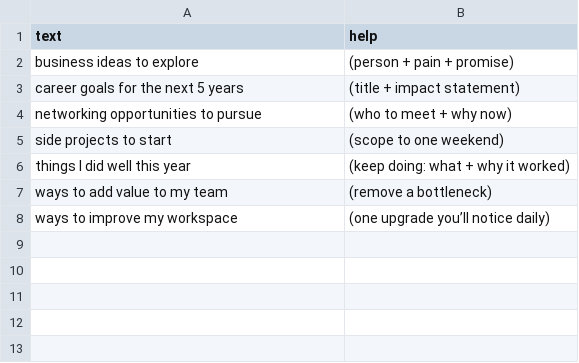
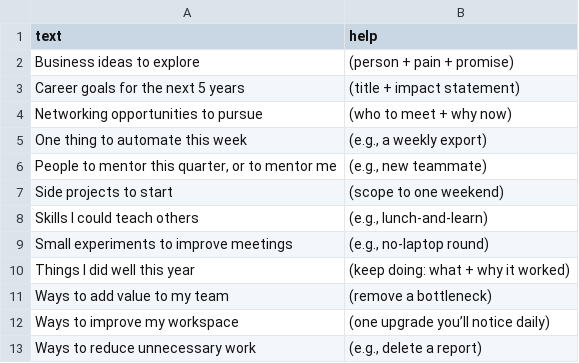
Before and after one commit to atomantic/Ideator, a TSV file: Ideator/Resources/PromptPacks/Core/professional.tsv, drawn as a sheet.

Commit message:
Sync embedded Core pack to v1.1.0 (new prompts + updated manifest)

```diff
--- a/Ideator/Resources/PromptPacks/Core/professional.tsv
+++ b/Ideator/Resources/PromptPacks/Core/professional.tsv
@@ -1,8 +1,13 @@
 text	help
-business ideas to explore	(person + pain + promise)
-career goals for the next 5 years	(title + impact statement)
-networking opportunities to pursue	(who to meet + why now)
-side projects to start	(scope to one weekend)
-things I did well this year	(keep doing: what + why it worked)
-ways to add value to my team	(remove a bottleneck)
-ways to improve my workspace	(one upgrade you’ll notice daily)
+Business ideas to explore	(person + pain + promise)
+Career goals for the next 5 years	(title + impact statement)
+Networking opportunities to pursue	(who to meet + why now)
+One thing to automate this week	(e.g., a weekly export)
+People to mentor this quarter, or to mentor me	(e.g., new teammate)
+Side projects to start	(scope to one weekend)
+Skills I could teach others	(e.g., lunch‑and‑learn)
+Small experiments to improve meetings	(e.g., no‑laptop round)
+Things I did well this year	(keep doing: what + why it worked)
+Ways to add value to my team	(remove a bottleneck)
+Ways to improve my workspace	(one upgrade you’ll notice daily)
+Ways to reduce unnecessary work	(e.g., delete a report)
```
Also changed, not shown: Ideator/Resources/PromptPacks/Core/entertainment.tsv, Ideator/Resources/PromptPacks/Core/lifestyle.tsv, 12 other files.
